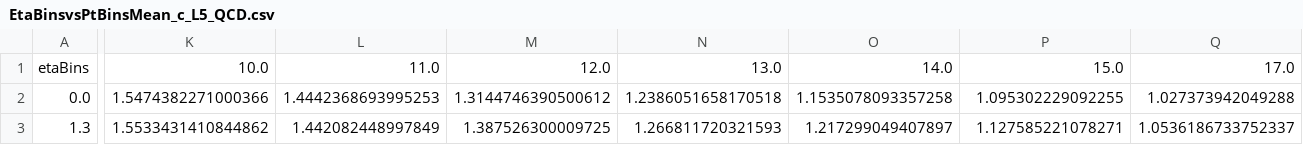
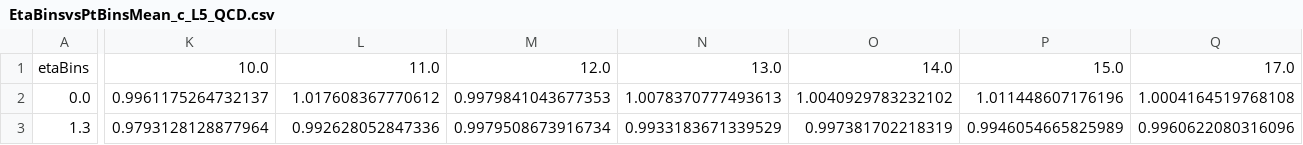
Before and after one commit to dsidirop1/JMECoffea, a CSV file: out_txt/EtaBinsvsPtBinsMean_c_L5_QCD.csv, drawn as a sheet; only a part is shown, gaps mark what is left out; the diff covers the shown part only; the diff names each change by its address in the sheet, - before the commit and + after, or states it on an @@ line.

```diff
--- a/out_txt/EtaBinsvsPtBinsMean_c_L5_QCD.csv
+++ b/out_txt/EtaBinsvsPtBinsMean_c_L5_QCD.csv
-K2: 1.5474382271000366
+K2: 0.9961175264732137
-L2: 1.4442368693995253
+L2: 1.017608367770612
-M2: 1.3144746390500612
+M2: 0.9979841043677353
-N2: 1.2386051658170518
+N2: 1.0078370777493613
-O2: 1.1535078093357258
+O2: 1.0040929783232102
-P2: 1.095302229092255
+P2: 1.011448607176196
-Q2: 1.027373942049288
+Q2: 1.0004164519768108
-K3: 1.5533431410844862
+K3: 0.9793128128877964
-L3: 1.442082448997849
+L3: 0.992628052847336
-M3: 1.387526300009725
+M3: 0.9979508673916734
-N3: 1.266811720321593
+N3: 0.9933183671339529
-O3: 1.217299049407897
+O3: 0.997381702218319
-P3: 1.127585221078271
+P3: 0.9946054665825989
-Q3: 1.0536186733752337
+Q3: 0.9960622080316096
```
Also changed, not shown: 93 edited cells elsewhere in this file, out_txt/EtaBinsvsPtBinsMeanVar_b_L5_QCD.csv, out_txt/EtaBinsvsPtBinsMedian_L5_QCD.csv, 24 other files.
